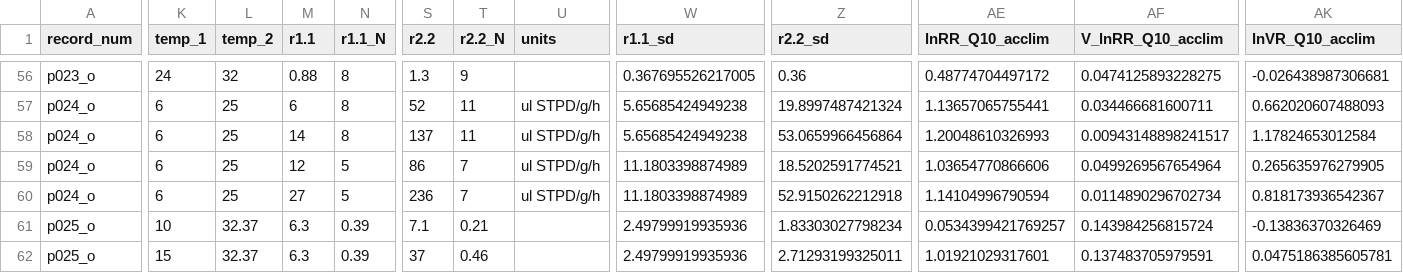
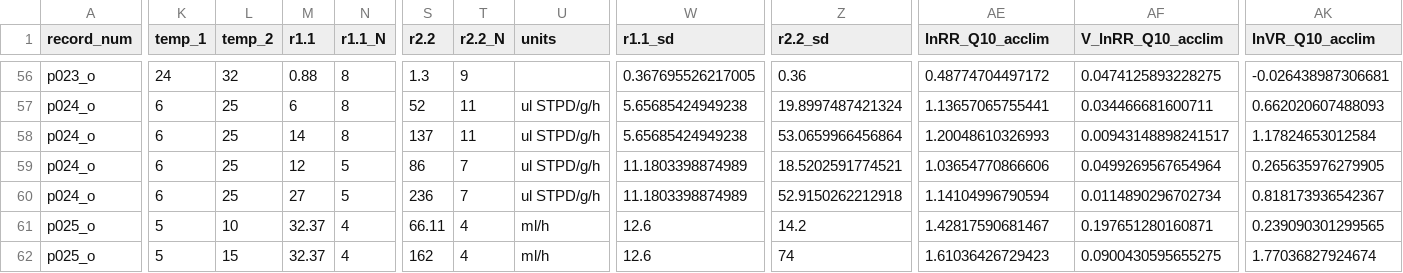
Before and after one commit to daniel1noble/Q10_meta_analysis, a CSV file: output/data/data_final_wide.csv, drawn as a sheet; only a part is shown, gaps mark what is left out; the diff covers the shown part only; the diff names each change by its address in the sheet, - before the commit and + after, or states it on an @@ line.

Commit message:
Fixed frameshift in data

```diff
--- a/output/data/data_final_wide.csv
+++ b/output/data/data_final_wide.csv
-K61 (temp_1): 10
+K61 (temp_1): 5
-L61 (temp_2): 32.37
+L61 (temp_2): 10
-M61:M62 (r1.1): 6.3
+M61:M62 (r1.1): 32.37
-N61:N62 (r1.1_N): 0.39
+N61:N62 (r1.1_N): 4
-S61 (r2.2): 7.1
+S61 (r2.2): 66.11
-T61 (r2.2_N): 0.21
+T61 (r2.2_N): 4
-U61:U62 (units): (empty)
+U61:U62 (units): ml/h
-W61:W62 (r1.1_sd): 2.49799919935936
+W61:W62 (r1.1_sd): 12.6
-Z61 (r2.2_sd): 1.83303027798234
+Z61 (r2.2_sd): 14.2
-AE61 (lnRR_Q10_acclim): 0.0534399421769257
+AE61 (lnRR_Q10_acclim): 1.42817590681467
-AF61 (V_lnRR_Q10_acclim): 0.143984256815724
+AF61 (V_lnRR_Q10_acclim): 0.197651280160871
-AK61 (lnVR_Q10_acclim): -0.13836370326469
+AK61 (lnVR_Q10_acclim): 0.239090301299565
-K62 (temp_1): 15
+K62 (temp_1): 5
-L62 (temp_2): 32.37
+L62 (temp_2): 15
-S62 (r2.2): 37
+S62 (r2.2): 162
-T62 (r2.2_N): 0.46
+T62 (r2.2_N): 4
-Z62 (r2.2_sd): 2.71293199325011
+Z62 (r2.2_sd): 74
-AE62 (lnRR_Q10_acclim): 1.01921029317601
+AE62 (lnRR_Q10_acclim): 1.61036426729423
-AF62 (V_lnRR_Q10_acclim): 0.137483705979591
+AF62 (V_lnRR_Q10_acclim): 0.0900430595655275
-AK62 (lnVR_Q10_acclim): 0.0475186385605781
+AK62 (lnVR_Q10_acclim): 1.77036827924674
```
Also changed, not shown: 51 edited cells elsewhere in this file, 1 other file.
